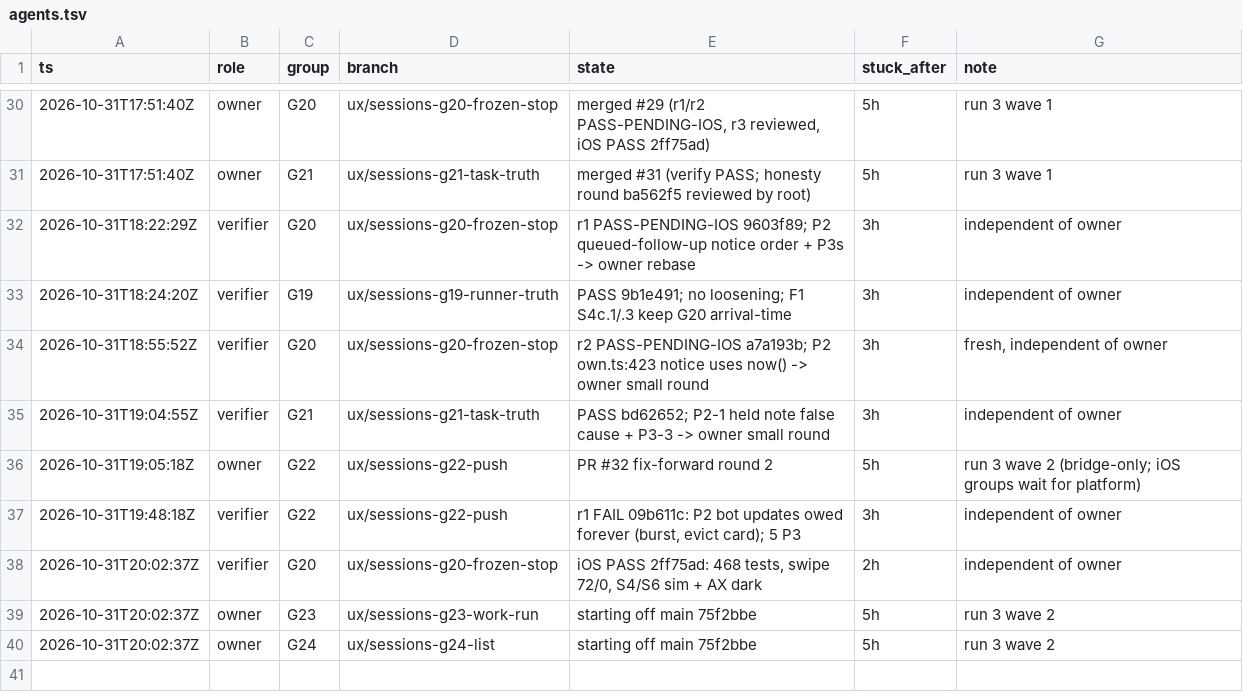
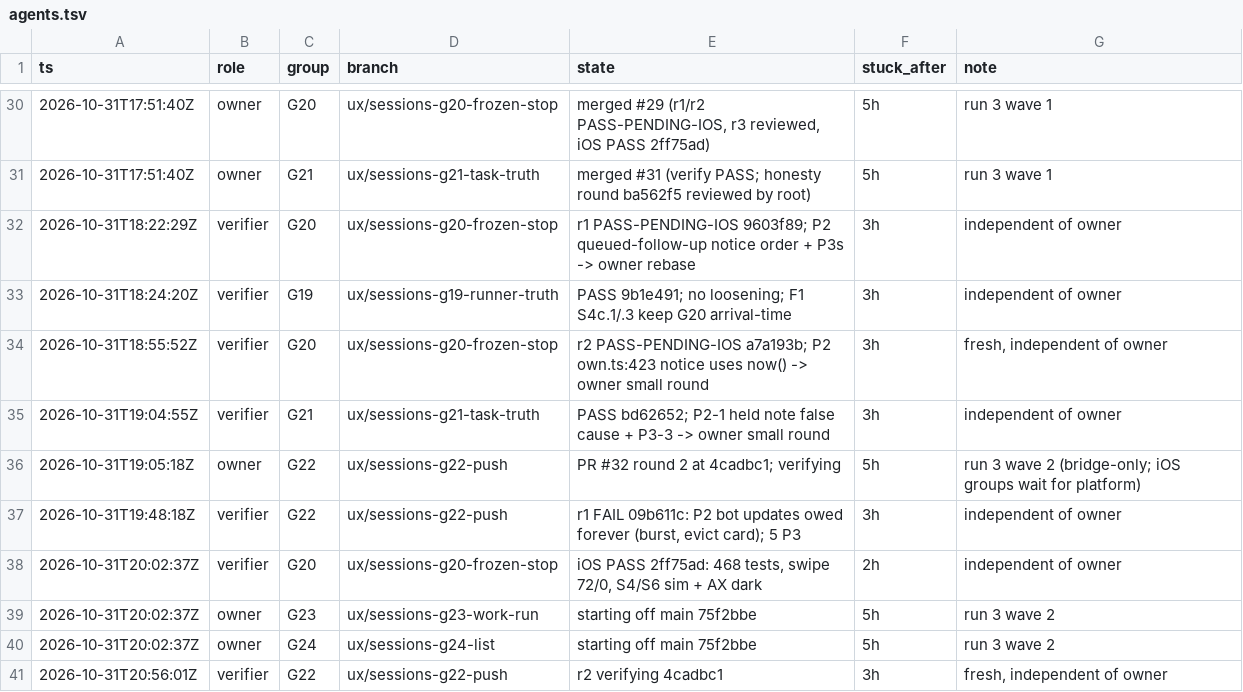
Before and after one commit to IamP5/claudio-bot, a TSV file: docs/ux-program/agents.tsv, drawn as a sheet; only a part is shown, gaps mark what is left out.

```diff
--- a/docs/ux-program/agents.tsv
+++ b/docs/ux-program/agents.tsv
@@ -35,3 +35,3 @@ ts	role	group	branch	state	stuck_after	note
 2026-10-31T19:04:55Z	verifier	G21	ux/sessions-g21-task-truth	PASS bd62652; P2-1 held note false cause + P3-3 -> owner small round	3h	independent of owner
-2026-10-31T19:05:18Z	owner	G22	ux/sessions-g22-push	PR #32 fix-forward round 2	5h	run 3 wave 2 (bridge-only; iOS groups wait for platform)
+2026-10-31T19:05:18Z	owner	G22	ux/sessions-g22-push	PR #32 round 2 at 4cadbc1; verifying	5h	run 3 wave 2 (bridge-only; iOS groups wait for platform)
 2026-10-31T19:48:18Z	verifier	G22	ux/sessions-g22-push	r1 FAIL 09b611c: P2 bot updates owed forever (burst, evict card); 5 P3	3h	independent of owner
@@ -40 +40,2 @@ ts	role	group	branch	state	stuck_after	note
 2026-10-31T20:02:37Z	owner	G24	ux/sessions-g24-list	starting off main 75f2bbe	5h	run 3 wave 2
+2026-10-31T20:56:01Z	verifier	G22	ux/sessions-g22-push	r2 verifying 4cadbc1	3h	fresh, independent of owner
```
Also changed, not shown: docs/ux-program/decisions.tsv.
